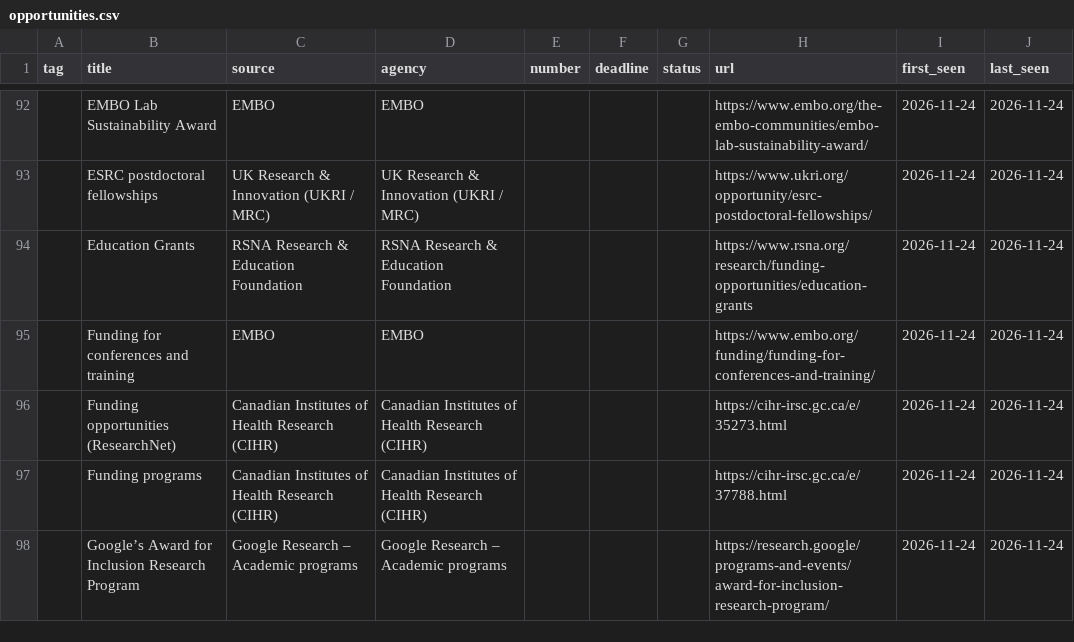
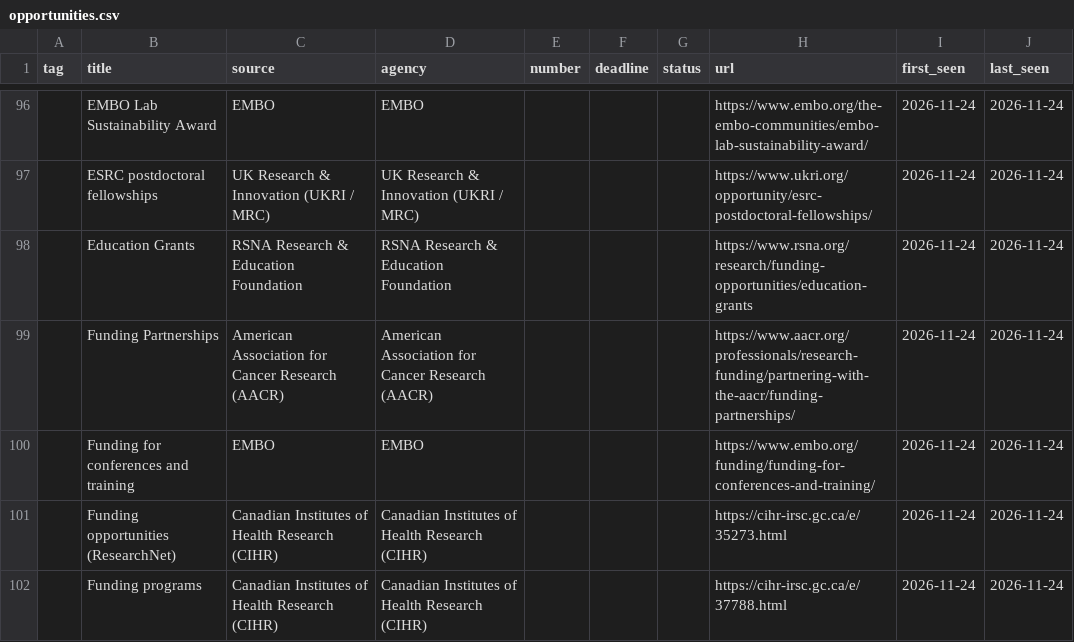
Before and after one commit to hash123shaikh/oncology-ai-funding, a CSV file: data/opportunities.csv, drawn as a sheet; only a part is shown, gaps mark what is left out; the shorter side is filled out with more unchanged rows; the diff covers the shown part only; the diff names each change by its address in the sheet, - before the commit and + after, or states it on an @@ line.

```diff
--- a/data/opportunities.csv
+++ b/data/opportunities.csv
+row 99:  | Funding Partnerships | American Association for Cancer Research (AACR) | American Association for Cancer Research (AACR) |  |  |  | https://www.aacr.org/professionals/research-funding/partnering-with-the-aacr/funding-partnerships/ | 2026-11-24 | 2026-11-24
```
Also changed, not shown: 10 added rows elsewhere in this file, 3 other files.
